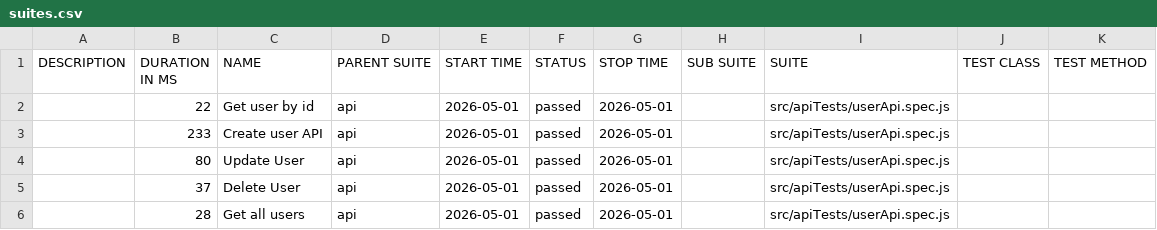
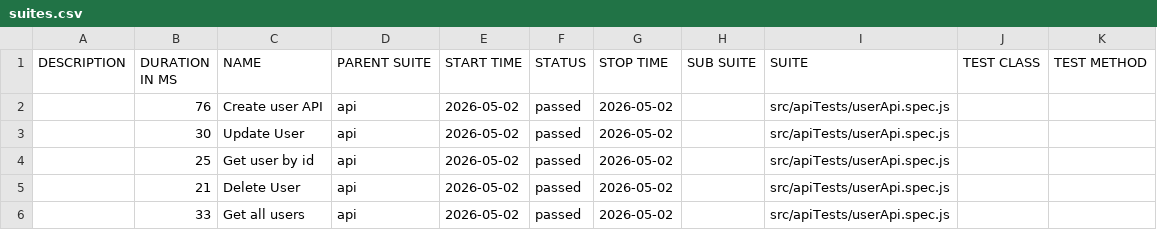
Before and after one commit to pranaya1997/Playwright-Framework, a CSV file: allure/data/suites.csv, drawn as a sheet.

```diff
--- a/allure/data/suites.csv
+++ b/allure/data/suites.csv
@@ -1,6 +1,6 @@
 "DESCRIPTION","DURATION IN MS","NAME","PARENT SUITE","START TIME","STATUS","STOP TIME","SUB SUITE","SUITE","TEST CLASS","TEST METHOD"
-"","22","Get user by id","api","2026-05-01","passed","2026-05-01","","src/apiTests/userApi.spec.js","",""
-"","233","Create user API","api","2026-05-01","passed","2026-05-01","","src/apiTests/userApi.spec.js","",""
-"","80","Update User","api","2026-05-01","passed","2026-05-01","","src/apiTests/userApi.spec.js","",""
-"","37","Delete User","api","2026-05-01","passed","2026-05-01","","src/apiTests/userApi.spec.js","",""
-"","28","Get all users","api","2026-05-01","passed","2026-05-01","","src/apiTests/userApi.spec.js","",""
+"","76","Create user API","api","2026-05-02","passed","2026-05-02","","src/apiTests/userApi.spec.js","",""
+"","30","Update User","api","2026-05-02","passed","2026-05-02","","src/apiTests/userApi.spec.js","",""
+"","25","Get user by id","api","2026-05-02","passed","2026-05-02","","src/apiTests/userApi.spec.js","",""
+"","21","Delete User","api","2026-05-02","passed","2026-05-02","","src/apiTests/userApi.spec.js","",""
+"","33","Get all users","api","2026-05-02","passed","2026-05-02","","src/apiTests/userApi.spec.js","",""
```
Also changed, not shown: 28 other files.
